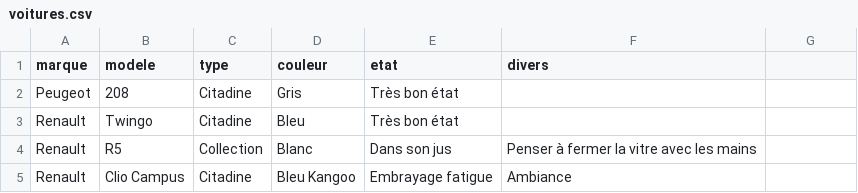
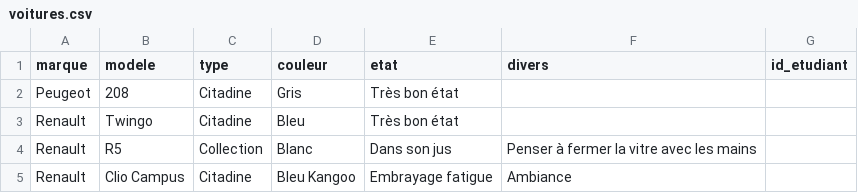
Before and after one commit to LouisPsn/SGBD-2023, a CSV file: donnees/voitures.csv, drawn as a sheet; the diff names each change by its address in the sheet, - before the commit and + after, or states it on an @@ line.

Commit message:
correction id_etudiant dans insert_voitures

```diff
--- a/donnees/voitures.csv
+++ b/donnees/voitures.csv
-G1: (empty)
+G1: id_etudiant
```
Also changed, not shown: 2 other files.
